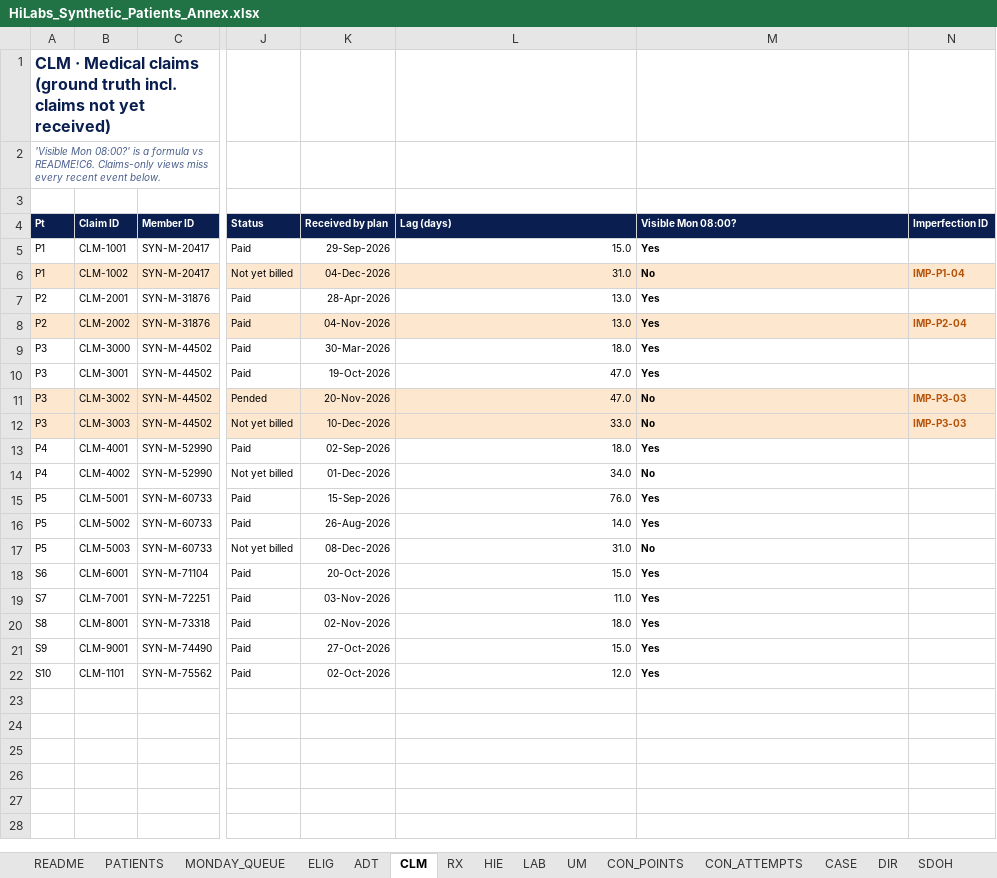
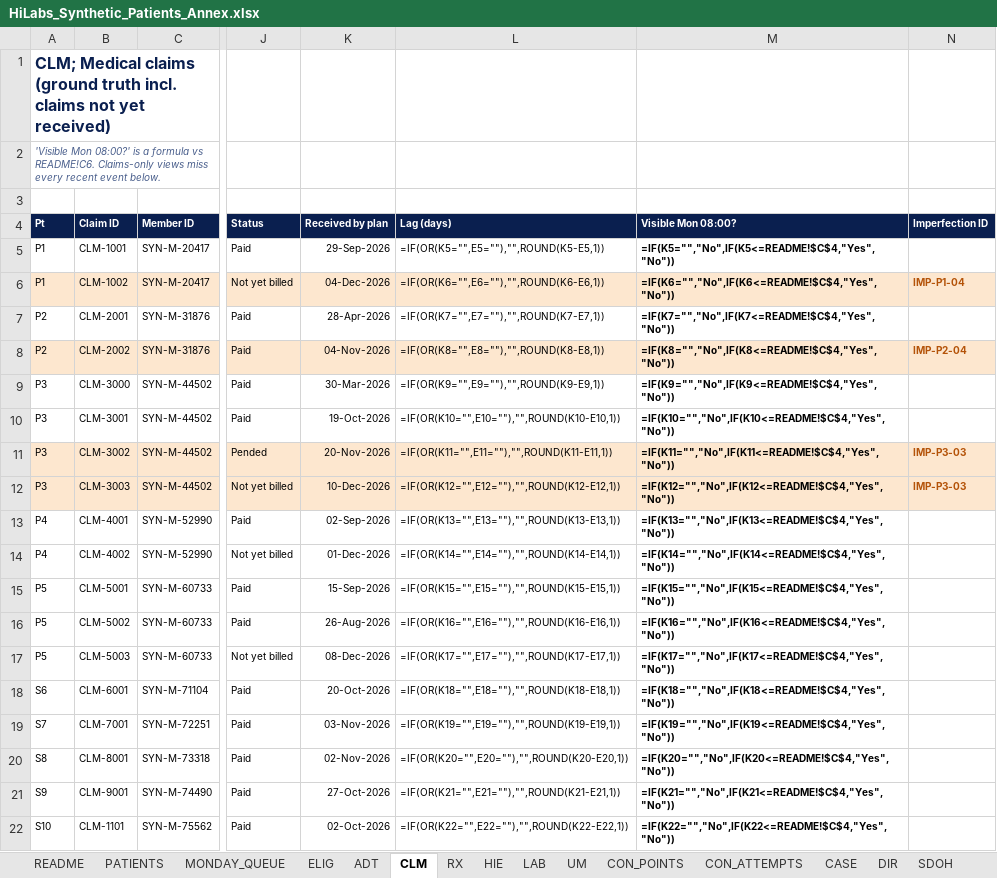
Before and after one commit to ed22b018-code/HiLabs-Case, an Excel workbook: HiLabs_Synthetic_Patients_Annex.xlsx, sheet CLM, drawn as a sheet; only a part is shown, gaps mark what is left out; values as stored, in another font and other column widths than the file's, no borders; formulas without a stored value are shown as written; charts and pictures not drawn; the diff names each change by its address in the sheet, - before the commit and + after, or states it on an @@ line.

```diff
--- a/HiLabs_Synthetic_Patients_Annex.xlsx (sheet CLM)
+++ b/HiLabs_Synthetic_Patients_Annex.xlsx (sheet CLM)
-A1 (Pt): CLM · Medical claims…
+A1 (Pt): CLM; Medical claims…
-L5 (Lag (days)): 15.0
+L5 (Lag (days)): =IF(OR(K5="",E5=""),"",ROUND(K5-E5,1))
-M5 (Visible Mon 08:00?): Yes
+M5 (Visible Mon 08:00?): =IF(K5="","No",IF(K5<=README!$C$4,"Yes","No"))
-L6 (Lag (days)): 31.0
+L6 (Lag (days)): =IF(OR(K6="",E6=""),"",ROUND(K6-E6,1))
-M6 (Visible Mon 08:00?): No
+M6 (Visible Mon 08:00?): =IF(K6="","No",IF(K6<=README!$C$4,"Yes","No"))
-L7 (Lag (days)): 13.0
+L7 (Lag (days)): =IF(OR(K7="",E7=""),"",ROUND(K7-E7,1))
-M7 (Visible Mon 08:00?): Yes
+M7 (Visible Mon 08:00?): =IF(K7="","No",IF(K7<=README!$C$4,"Yes","No"))
-L8 (Lag (days)): 13.0
+L8 (Lag (days)): =IF(OR(K8="",E8=""),"",ROUND(K8-E8,1))
-M8 (Visible Mon 08:00?): Yes
+M8 (Visible Mon 08:00?): =IF(K8="","No",IF(K8<=README!$C$4,"Yes","No"))
-L9 (Lag (days)): 18.0
+L9 (Lag (days)): =IF(OR(K9="",E9=""),"",ROUND(K9-E9,1))
-M9 (Visible Mon 08:00?): Yes
+M9 (Visible Mon 08:00?): =IF(K9="","No",IF(K9<=README!$C$4,"Yes","No"))
-L10 (Lag (days)): 47.0
+L10 (Lag (days)): =IF(OR(K10="",E10=""),"",ROUND(K10-E10,1))
-M10 (Visible Mon 08:00?): Yes
+M10 (Visible Mon 08:00?): =IF(K10="","No",IF(K10<=README!$C$4,"Yes","No"))
-L11 (Lag (days)): 47.0
+L11 (Lag (days)): =IF(OR(K11="",E11=""),"",ROUND(K11-E11,1))
-M11 (Visible Mon 08:00?): No
+M11 (Visible Mon 08:00?): =IF(K11="","No",IF(K11<=README!$C$4,"Yes","No"))
-L12 (Lag (days)): 33.0
+L12 (Lag (days)): =IF(OR(K12="",E12=""),"",ROUND(K12-E12,1))
-M12 (Visible Mon 08:00?): No
+M12 (Visible Mon 08:00?): =IF(K12="","No",IF(K12<=README!$C$4,"Yes","No"))
-L13 (Lag (days)): 18.0
+L13 (Lag (days)): =IF(OR(K13="",E13=""),"",ROUND(K13-E13,1))
-M13 (Visible Mon 08:00?): Yes
+M13 (Visible Mon 08:00?): =IF(K13="","No",IF(K13<=README!$C$4,"Yes","No"))
-L14 (Lag (days)): 34.0
+L14 (Lag (days)): =IF(OR(K14="",E14=""),"",ROUND(K14-E14,1))
-M14 (Visible Mon 08:00?): No
+M14 (Visible Mon 08:00?): =IF(K14="","No",IF(K14<=README!$C$4,"Yes","No"))
-L15 (Lag (days)): 76.0
+L15 (Lag (days)): =IF(OR(K15="",E15=""),"",ROUND(K15-E15,1))
-M15 (Visible Mon 08:00?): Yes
+M15 (Visible Mon 08:00?): =IF(K15="","No",IF(K15<=README!$C$4,"Yes","No"))
-L16 (Lag (days)): 14.0
+L16 (Lag (days)): =IF(OR(K16="",E16=""),"",ROUND(K16-E16,1))
-M16 (Visible Mon 08:00?): Yes
+M16 (Visible Mon 08:00?): =IF(K16="","No",IF(K16<=README!$C$4,"Yes","No"))
-L17 (Lag (days)): 31.0
+L17 (Lag (days)): =IF(OR(K17="",E17=""),"",ROUND(K17-E17,1))
-M17 (Visible Mon 08:00?): No
+M17 (Visible Mon 08:00?): =IF(K17="","No",IF(K17<=README!$C$4,"Yes","No"))
-L18 (Lag (days)): 15.0
+L18 (Lag (days)): =IF(OR(K18="",E18=""),"",ROUND(K18-E18,1))
-M18 (Visible Mon 08:00?): Yes
+M18 (Visible Mon 08:00?): =IF(K18="","No",IF(K18<=README!$C$4,"Yes","No"))
-L19 (Lag (days)): 11.0
+L19 (Lag (days)): =IF(OR(K19="",E19=""),"",ROUND(K19-E19,1))
-M19 (Visible Mon 08:00?): Yes
+M19 (Visible Mon 08:00?): =IF(K19="","No",IF(K19<=README!$C$4,"Yes","No"))
-L20 (Lag (days)): 18.0
+L20 (Lag (days)): =IF(OR(K20="",E20=""),"",ROUND(K20-E20,1))
-M20 (Visible Mon 08:00?): Yes
+M20 (Visible Mon 08:00?): =IF(K20="","No",IF(K20<=README!$C$4,"Yes","No"))
-L21 (Lag (days)): 15.0
+L21 (Lag (days)): =IF(OR(K21="",E21=""),"",ROUND(K21-E21,1))
-M21 (Visible Mon 08:00?): Yes
+M21 (Visible Mon 08:00?): =IF(K21="","No",IF(K21<=README!$C$4,"Yes","No"))
-L22 (Lag (days)): 12.0
+L22 (Lag (days)): =IF(OR(K22="",E22=""),"",ROUND(K22-E22,1))
-M22 (Visible Mon 08:00?): Yes
+M22 (Visible Mon 08:00?): =IF(K22="","No",IF(K22<=README!$C$4,"Yes","No"))
```
Also changed, not shown: sheet TEST_MATRIX, sheet RX, sheet MONDAY_QUEUE, sheet LAB, sheet ELIG, sheet HIE, 13 more sheets, charts or pictures.
